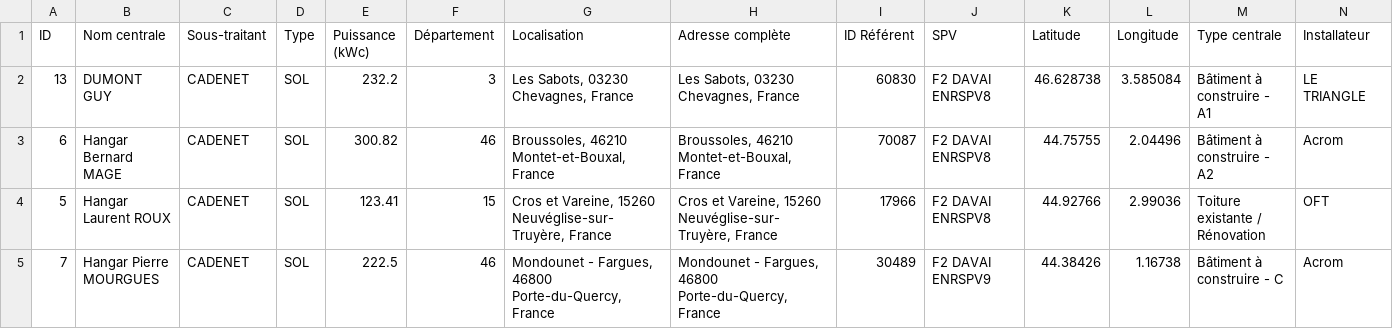
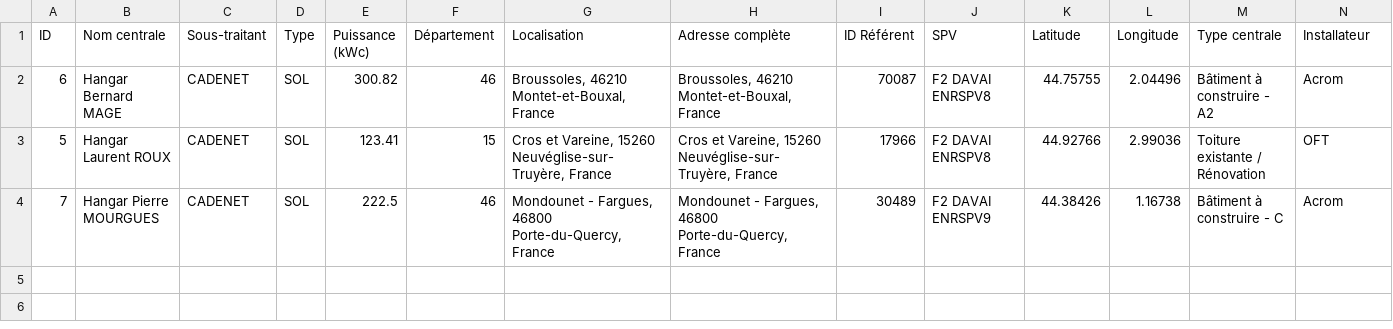
Before and after one commit to pappalardoadrien-design/Girasole25, a CSV file: public/documents/csv/ATTRIBUTION_CADENET.csv, drawn as a sheet; only a part is shown; rows hold the shown columns only; the diff names each change by its address in the sheet, - before the commit and + after, or states it on an @@ line.

```diff
--- a/public/documents/csv/ATTRIBUTION_CADENET.csv
+++ b/public/documents/csv/ATTRIBUTION_CADENET.csv
-row 2: 13 | DUMONT GUY | CADENET | SOL | 232.2 | 3 | Les Sabots, 03230 Chevagnes, France | Les Sabots, 03230 Chevagnes, France | 60830 | F2 DAVAI ENRSPV8 | 46.628738 | 3.585084 | Bâtiment à construire - A1 | LE TRIANGLE
```
Also changed, not shown: public/documents/csv/ANNEXE1_COMPLETE_ATTRIBUTIONS.csv, public/documents/csv/ATTRIBUTION_ARTEMIS.csv, 2 other files.
